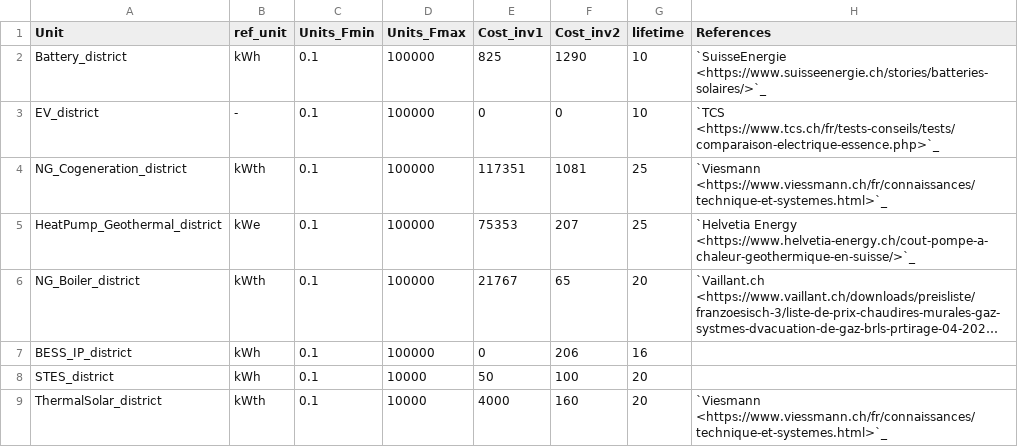
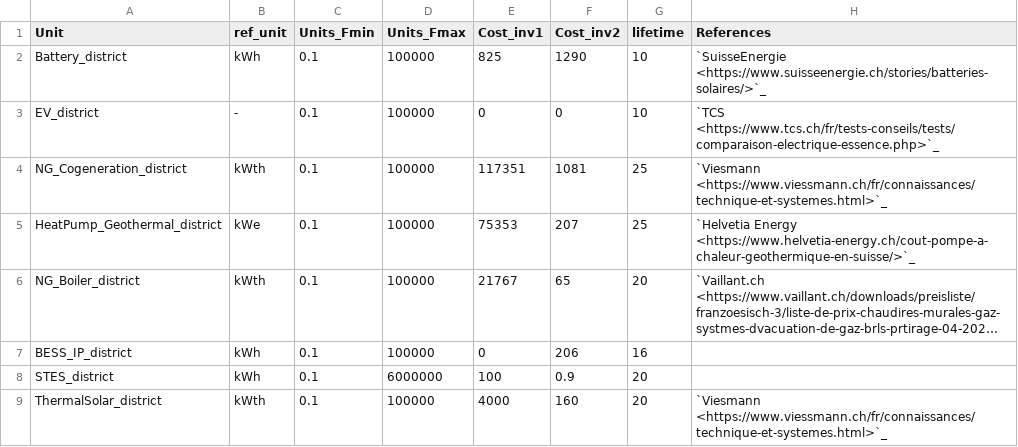
Before and after one commit to sai-ravi-epfl/REHO, a CSV file: reho/data/infrastructure/district_units.csv, drawn as a sheet; only a part is shown; long unchanged cells end in …; the diff names each change by its address in the sheet, - before the commit and + after, or states it on an @@ line.

```diff
--- a/reho/data/infrastructure/district_units.csv
+++ b/reho/data/infrastructure/district_units.csv
-D8 (Units_Fmax): 10000
+D8 (Units_Fmax): 6000000
-E8 (Cost_inv1): 50
+E8 (Cost_inv1): 100
-F8 (Cost_inv2): 100
+F8 (Cost_inv2): 0.9
-D9 (Units_Fmax): 10000
+D9 (Units_Fmax): 100000
```
Also changed, not shown: reho/data/infrastructure/waste_heat.csv, 28 other files.
